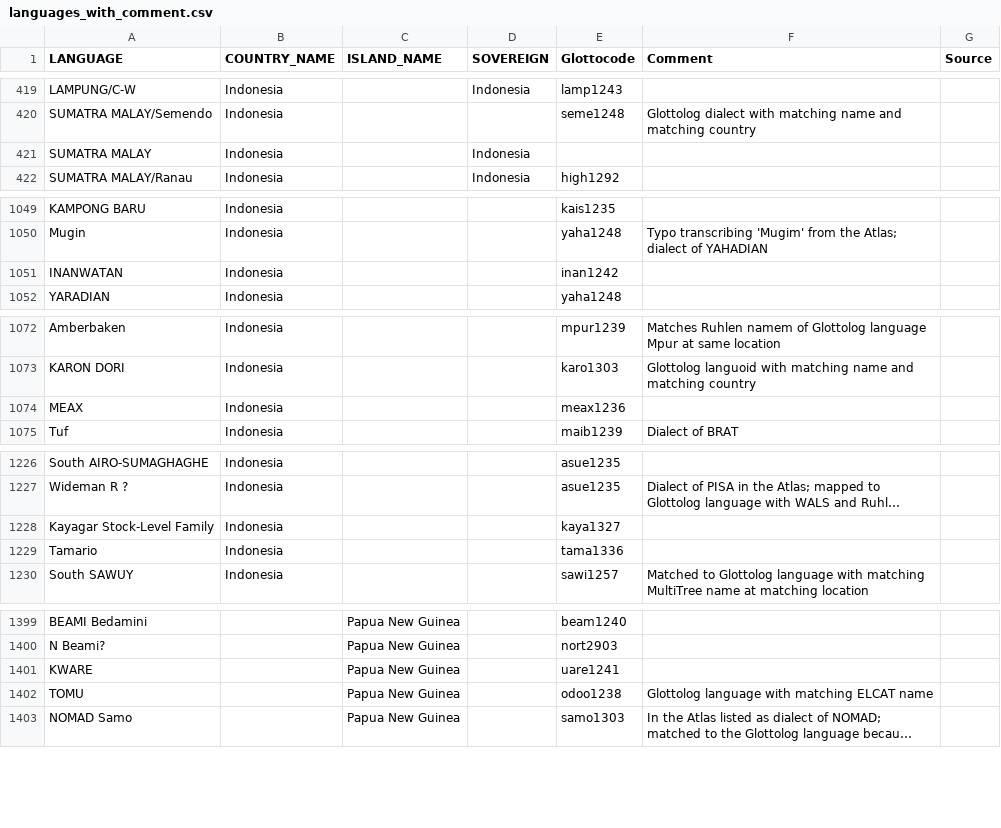
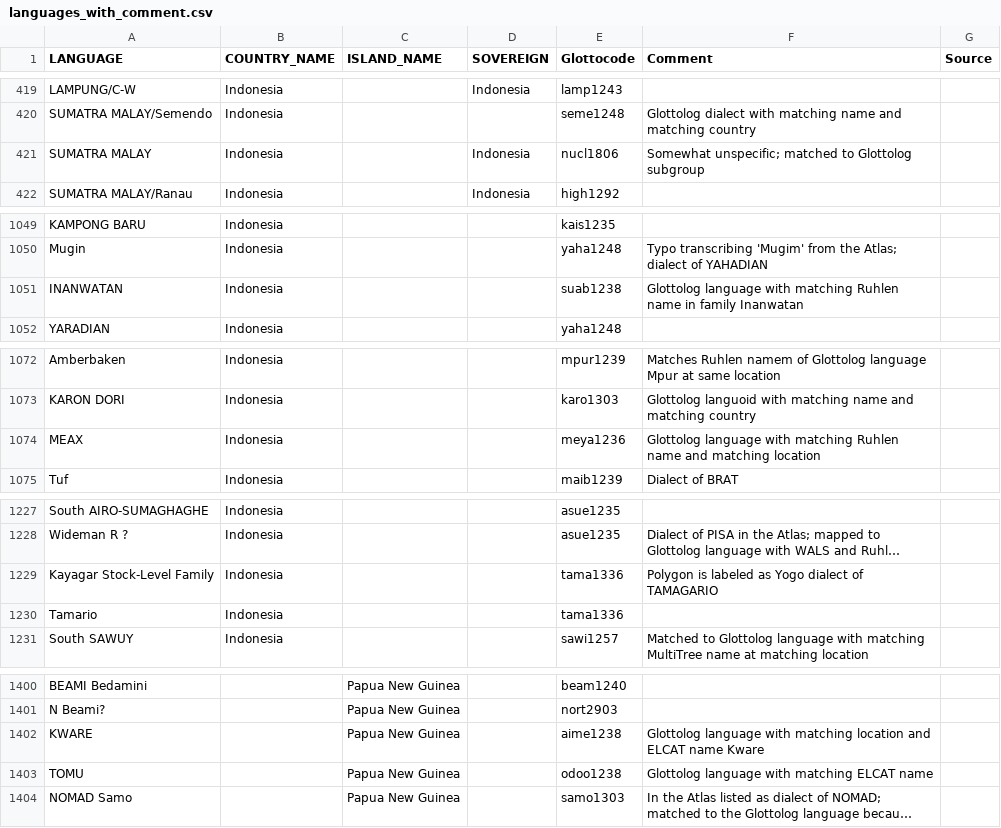
Before and after one commit to cldf-datasets/languageatlasofthepacificarea, a CSV file: etc/languages_with_comment.csv, drawn as a sheet; only a part is shown, gaps mark what is left out; long unchanged cells end in …; addresses are those after the commit; the diff covers the shown part only; the diff names each change by its address in the sheet, - before the commit and + after, or states it on an @@ line.

```diff
--- a/etc/languages_with_comment.csv
+++ b/etc/languages_with_comment.csv
-E421 (Glottocode): (empty)
+E421 (Glottocode): nucl1806
-F421 (Comment): (empty)
+F421 (Comment): Somewhat unspecific; matched to Glottolog subgroup
-E1051 (Glottocode): inan1242
+E1051 (Glottocode): suab1238
-F1051 (Comment): (empty)
+F1051 (Comment): Glottolog language with matching Ruhlen name in family Inanwatan
-E1074 (Glottocode): meax1236
+E1074 (Glottocode): meya1236
-F1074 (Comment): (empty)
+F1074 (Comment): Glottolog language with matching Ruhlen name and matching location
-E1229 (Glottocode): kaya1327
+E1229 (Glottocode): tama1336
-F1229 (Comment): (empty)
+F1229 (Comment): Polygon is labeled as Yogo dialect of TAMAGARIO
-E1402 (Glottocode): uare1241
+E1402 (Glottocode): aime1238
-F1402 (Comment): (empty)
+F1402 (Comment): Glottolog language with matching location and ELCAT name Kware
```
Also changed, not shown: 4 added rows and 45 edited cells elsewhere in this file, 2 other files.
